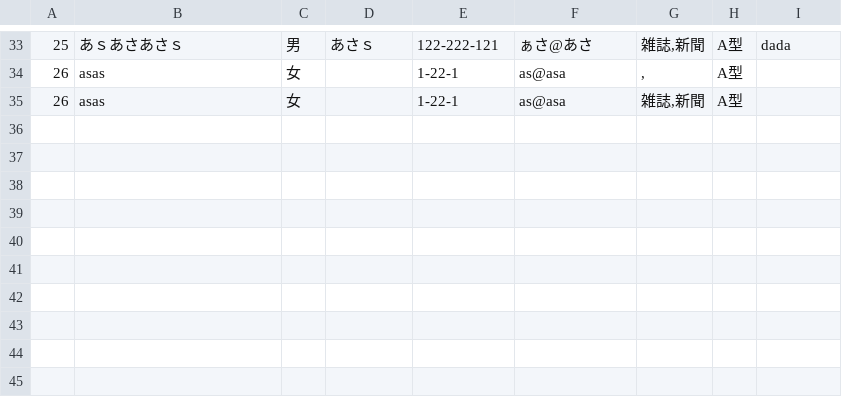
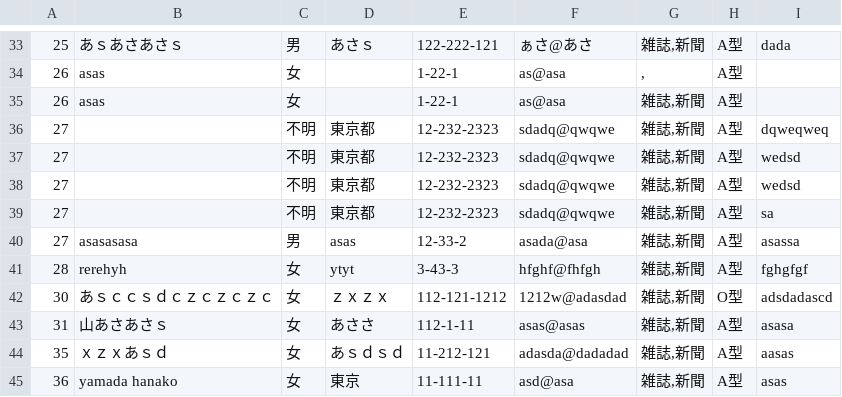
Before and after one commit to sourire11/PHPTraining, a CSV file: 20170511/file.csv, drawn as a sheet; only a part is shown, gaps mark what is left out; the diff names each change by its address in the sheet, - before the commit and + after, or states it on an @@ line.

```diff
--- a/20170511/file.csv
+++ b/20170511/file.csv
+row 36: 27 |  | 不明 | 東京都 | 12-232-2323 | sdadq@qwqwe | 雑誌,新聞 | A型 | dqweqweq
+row 37: 27 |  | 不明 | 東京都 | 12-232-2323 | sdadq@qwqwe | 雑誌,新聞 | A型 | wedsd
+row 38: 27 |  | 不明 | 東京都 | 12-232-2323 | sdadq@qwqwe | 雑誌,新聞 | A型 | wedsd
+row 39: 27 |  | 不明 | 東京都 | 12-232-2323 | sdadq@qwqwe | 雑誌,新聞 | A型 | sa
+row 40: 27 | asasasasa | 男 | asas | 12-33-2 | asada@asa | 雑誌,新聞 | A型 | asassa
+row 41: 28 | rerehyh | 女 | ytyt | 3-43-3 | hfghf@fhfgh | 雑誌,新聞 | A型 | fghgfgf
+row 42: 30 | あｓｃｃｓｄｃｚｃｚｃｚｃ | 女 | ｚｘｚｘ | 112-121-1212 | 1212w@adasdad | 雑誌,新聞 | O型 | adsdadascd
+row 43: 31 | 山あさあさｓ | 女 | あささ | 112-1-11 | asas@asas | 雑誌,新聞 | A型 | asasa
+row 44: 35 | ｘｚｘあｓｄ | 女 | あｓｄｓｄ | 11-212-121 | adasda@dadadad | 雑誌,新聞 | A型 | aasas
+row 45: 36 | yamada hanako | 女 | 東京 | 11-111-11 | asd@asa | 雑誌,新聞 | A型 | asas
```
Also changed, not shown: 6 other files.
